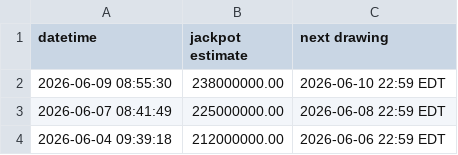
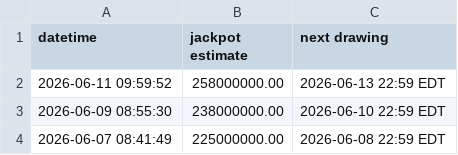
Before and after one commit to bquinn17/bquinn17.github.io, a CSV file: lottery/data/past_powerball_jackpots.csv, drawn as a sheet; only a part is shown; the shorter side is filled out with more unchanged rows; the diff names each change by its address in the sheet, - before the commit and + after, or states it on an @@ line.

```diff
--- a/lottery/data/past_powerball_jackpots.csv
+++ b/lottery/data/past_powerball_jackpots.csv
+row 2: 2026-06-11 09:59:52 | 258000000.00 | 2026-06-13 22:59 EDT
```
Also changed, not shown: 1 other file.
